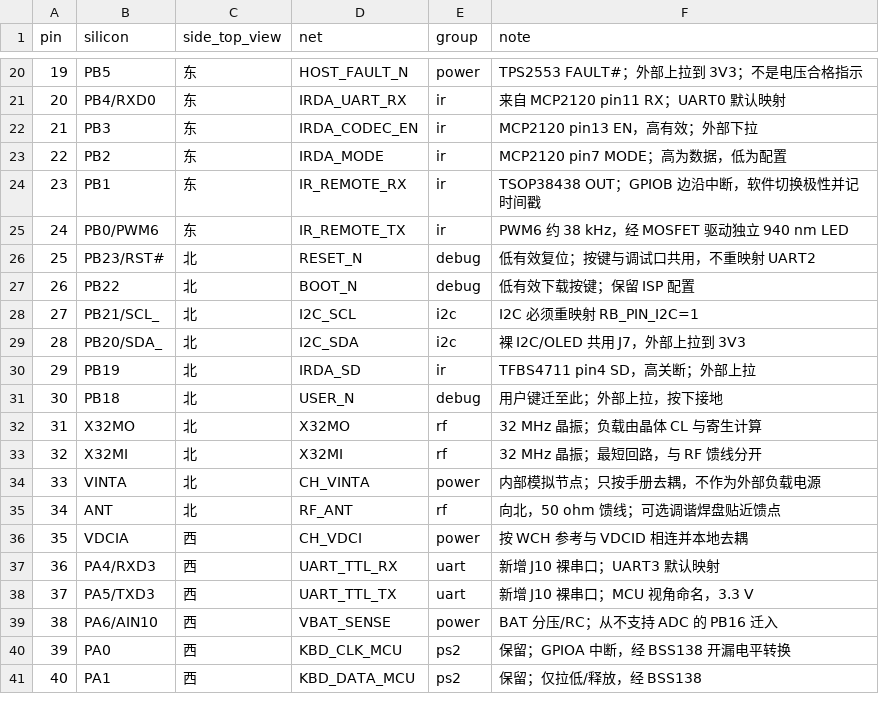
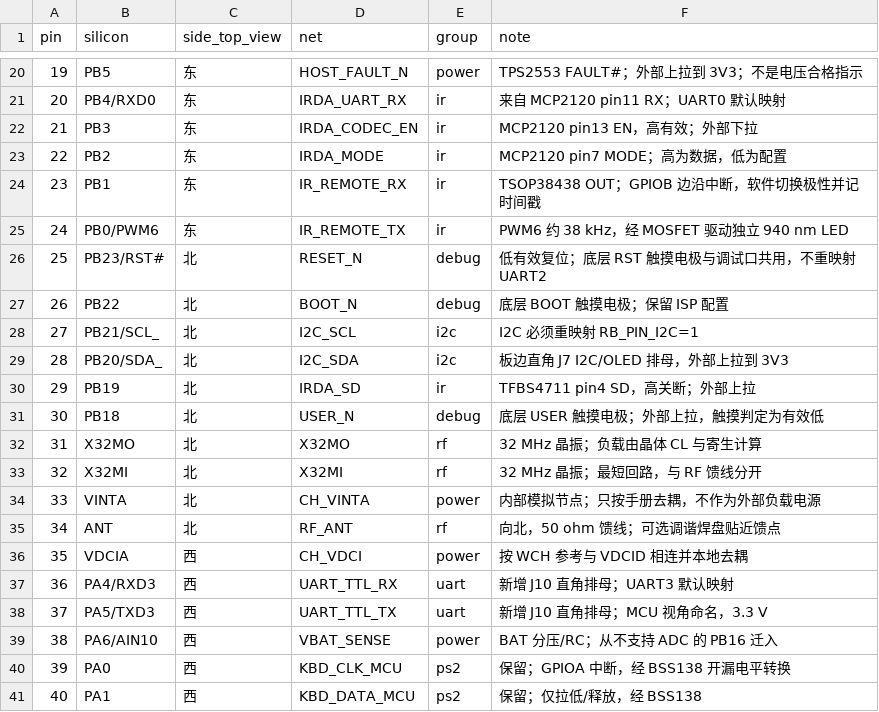
Before and after one commit to lyk82468246/Tri-mode-HID-HUB, a CSV file: docs/hardware/pin-allocation-revb.csv, drawn as a sheet; only a part is shown, gaps mark what is left out.

```diff
--- a/docs/hardware/pin-allocation-revb.csv
+++ b/docs/hardware/pin-allocation-revb.csv
@@ -25,8 +25,8 @@
 24,PB0/PWM6,东,IR_REMOTE_TX,ir,PWM6 约 38 kHz，经 MOSFET 驱动独立 940 nm LED
-25,PB23/RST#,北,RESET_N,debug,低有效复位；按键与调试口共用，不重映射 UART2
-26,PB22,北,BOOT_N,debug,低有效下载按键；保留 ISP 配置
+25,PB23/RST#,北,RESET_N,debug,低有效复位；底层 RST 触摸电极与调试口共用，不重映射 UART2
+26,PB22,北,BOOT_N,debug,底层 BOOT 触摸电极；保留 ISP 配置
 27,PB21/SCL_,北,I2C_SCL,i2c,I2C 必须重映射 RB_PIN_I2C=1
-28,PB20/SDA_,北,I2C_SDA,i2c,裸 I2C/OLED 共用 J7，外部上拉到 3V3
+28,PB20/SDA_,北,I2C_SDA,i2c,板边直角 J7 I2C/OLED 排母，外部上拉到 3V3
 29,PB19,北,IRDA_SD,ir,TFBS4711 pin4 SD，高关断；外部上拉
-30,PB18,北,USER_N,debug,用户键迁至此；外部上拉，按下接地
+30,PB18,北,USER_N,debug,底层 USER 触摸电极；外部上拉，触摸判定为有效低
 31,X32MO,北,X32MO,rf,32 MHz 晶振；负载由晶体 CL 与寄生计算
@@ -36,4 +36,4 @@
 35,VDCIA,西,CH_VDCI,power,按 WCH 参考与 VDCID 相连并本地去耦
-36,PA4/RXD3,西,UART_TTL_RX,uart,新增 J10 裸串口；UART3 默认映射
-37,PA5/TXD3,西,UART_TTL_TX,uart,新增 J10 裸串口；MCU 视角命名，3.3 V
+36,PA4/RXD3,西,UART_TTL_RX,uart,新增 J10 直角排母；UART3 默认映射
+37,PA5/TXD3,西,UART_TTL_TX,uart,新增 J10 直角排母；MCU 视角命名，3.3 V
 38,PA6/AIN10,西,VBAT_SENSE,power,BAT 分压/RC；从不支持 ADC 的 PB16 迁入
```
Also changed, not shown: 13 other files.
